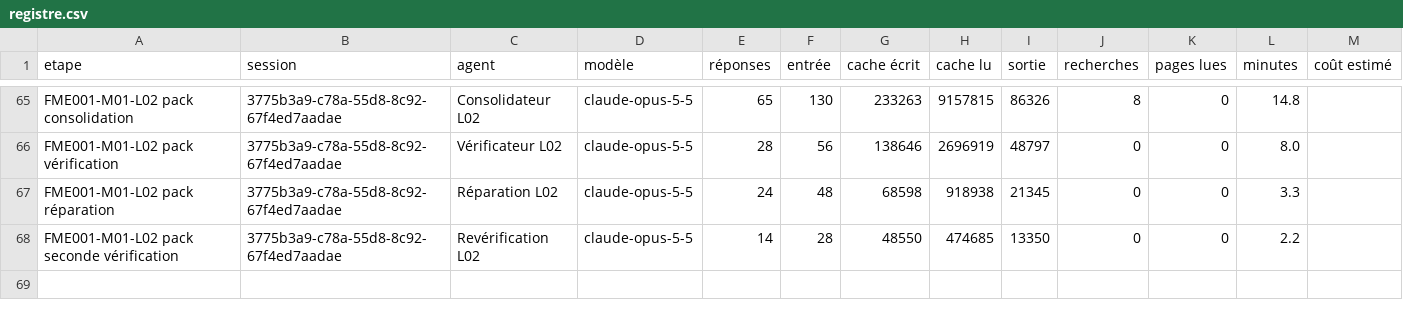
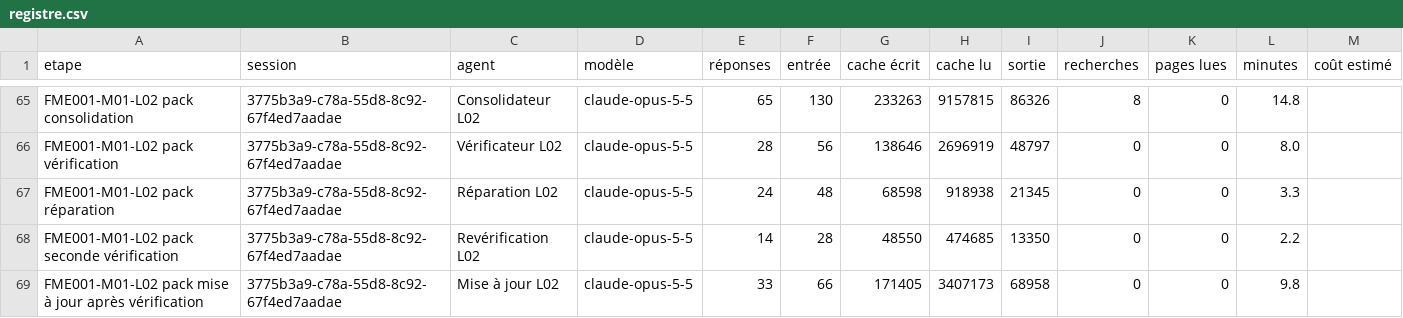
Before and after one commit to BimaccessAcademyinc/Bimaccess-FME, a CSV file: harnais/mesures/registre.csv, drawn as a sheet; only a part is shown, gaps mark what is left out.

```diff
--- a/harnais/mesures/registre.csv
+++ b/harnais/mesures/registre.csv
@@ -68 +68,2 @@ FME001-M01-L02 pack réparation,3775b3a9-c78a-55d8-8c92-67f4ed7aadae,Réparation
 FME001-M01-L02 pack seconde vérification,3775b3a9-c78a-55d8-8c92-67f4ed7aadae,Revérification L02,claude-opus-5-5,14,28,48550,474685,13350,0,0,2.2,
+FME001-M01-L02 pack mise à jour après vérification,3775b3a9-c78a-55d8-8c92-67f4ed7aadae,Mise à jour L02,claude-opus-5-5,33,66,171405,3407173,68958,0,0,9.8,
```
Also changed, not shown: 3 other files.
